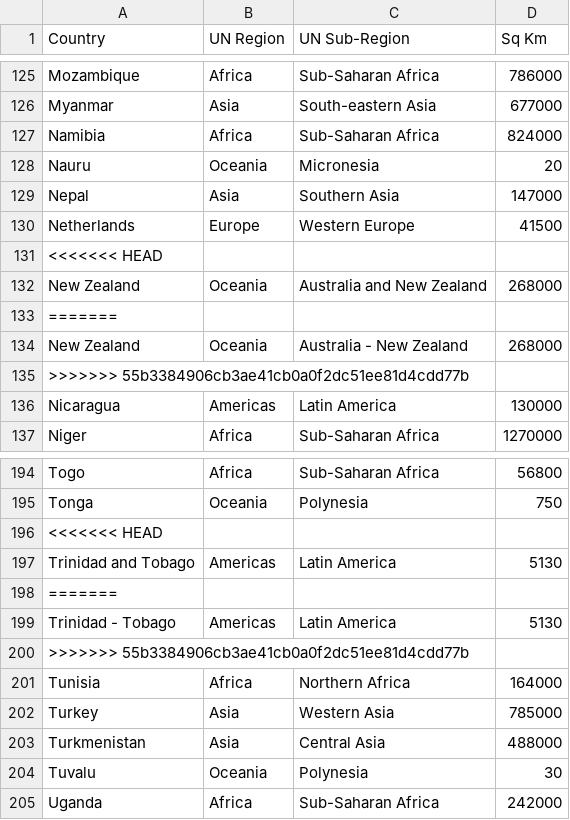
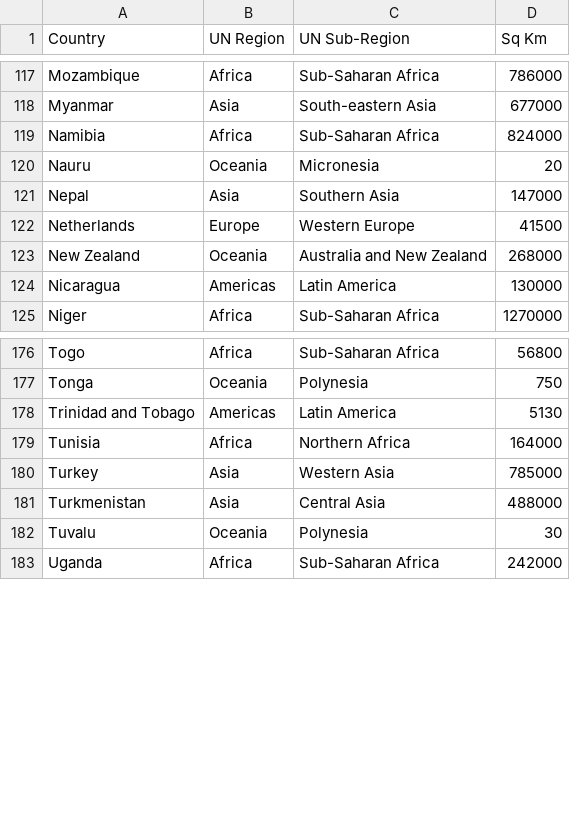
Before and after one commit to VyapakBansal/portfolio-project-3, a CSV file: data_files/Country_Data.csv, drawn as a sheet; only a part is shown, gaps mark what is left out; the diff covers the shown part only; the diff names each change by its address in the sheet, - before the commit and + after, or states it on an @@ line.

```diff
--- a/data_files/Country_Data.csv
+++ b/data_files/Country_Data.csv
-row 131: <<<<<<< HEAD
-row 133: =======
-row 134: New Zealand | Oceania | Australia - New Zealand | 268000
-row 135: >>>>>>> 55b3384906cb3ae41cb0a0f2dc51ee81d4cdd77b
-row 196: <<<<<<< HEAD
-row 198: =======
-row 199: Trinidad - Tobago | Americas | Latin America | 5130
-row 200: >>>>>>> 55b3384906cb3ae41cb0a0f2dc51ee81d4cdd77b
```
Also changed, not shown: 14 removed rows elsewhere in this file, Combined_Data.csv.
